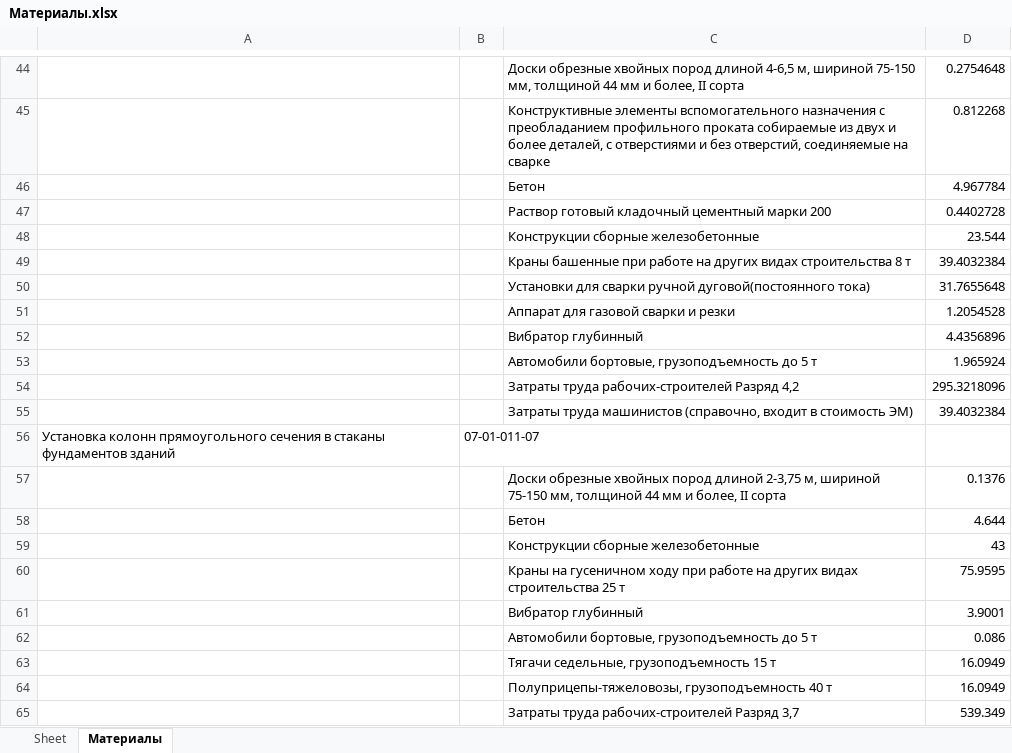
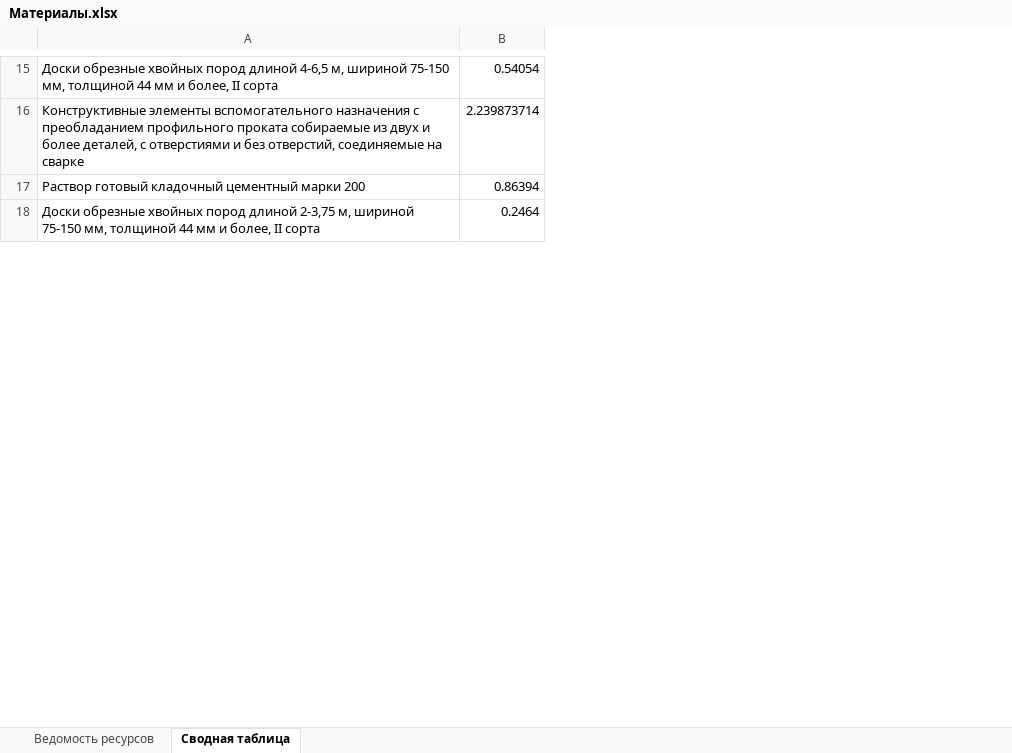
Before and after one commit to iliodium/MSProject_auto, an Excel workbook: Материалы.xlsx, sheet Сводная таблица, drawn as a sheet; only a part is shown, gaps mark what is left out; values as stored, in another font and other column widths than the file's, no borders; removed rows and columns are numbered as before the commit, all else as after; the diff covers the shown part only; the diff names each change by its address in the sheet, - before the commit and + after, or states it on an @@ line.

```diff
--- a/Материалы.xlsx (sheet Сводная таблица)
+++ b/Материалы.xlsx (sheet Сводная таблица)
-sheet tab: Sheet
+sheet tab: Ведомость ресурсов
-sheet tab: Материалы
+sheet tab: Сводная таблица
-column A, empty
-column B, empty
-column D, rows 44-45: 0.2754648 | 0.812268; row 47: 0.4402728; row 57: 0.1376
+column B, rows 15-18: 0.54054 | 2.239873714 | 0.86394 | 0.2464
-row 46:  |  | Бетон | 4.967784
-row 48:  |  | Конструкции сборные железобетонные | 23.544
-row 49:  |  | Краны башенные при работе на других видах строительства 8 т | 39.4032384
-row 50:  |  | Установки для сварки ручной дуговой(постоянного тока) | 31.7655648
-row 51:  |  | Аппарат для газовой сварки и резки | 1.2054528
-row 52:  |  | Вибратор глубинный | 4.4356896
-row 53:  |  | Автомобили бортовые, грузоподъемность до 5 т | 1.965924
-row 54:  |  | Затраты труда рабочих-строителей Разряд 4,2 | 295.3218096
-row 55:  |  | Затраты труда машинистов (справочно, входит в стоимость ЭМ) | 39.4032384
-row 56: Установка колонн прямоугольного сечения в стаканы фундаментов зданий | 07-01-011-07
-row 58:  |  | Бетон | 4.644
-row 59:  |  | Конструкции сборные железобетонные | 43
-row 60:  |  | Краны на гусеничном ходу при работе на других видах строительства 25 т | 75.9595
-row 61:  |  | Вибратор глубинный | 3.9001
-row 62:  |  | Автомобили бортовые, грузоподъемность до 5 т | 0.086
-row 63:  |  | Тягачи седельные, грузоподъемность 15 т | 16.0949
-row 64:  |  | Полуприцепы-тяжеловозы, грузоподъемность 40 т | 16.0949
-row 65:  |  | Затраты труда рабочих-строителей Разряд 3,7 | 539.349
```
Also changed, not shown: 303 removed rows elsewhere in this sheet, sheet Ведомость ресурсов, файлы/ведомость финал.xlsx, 7 other files.
